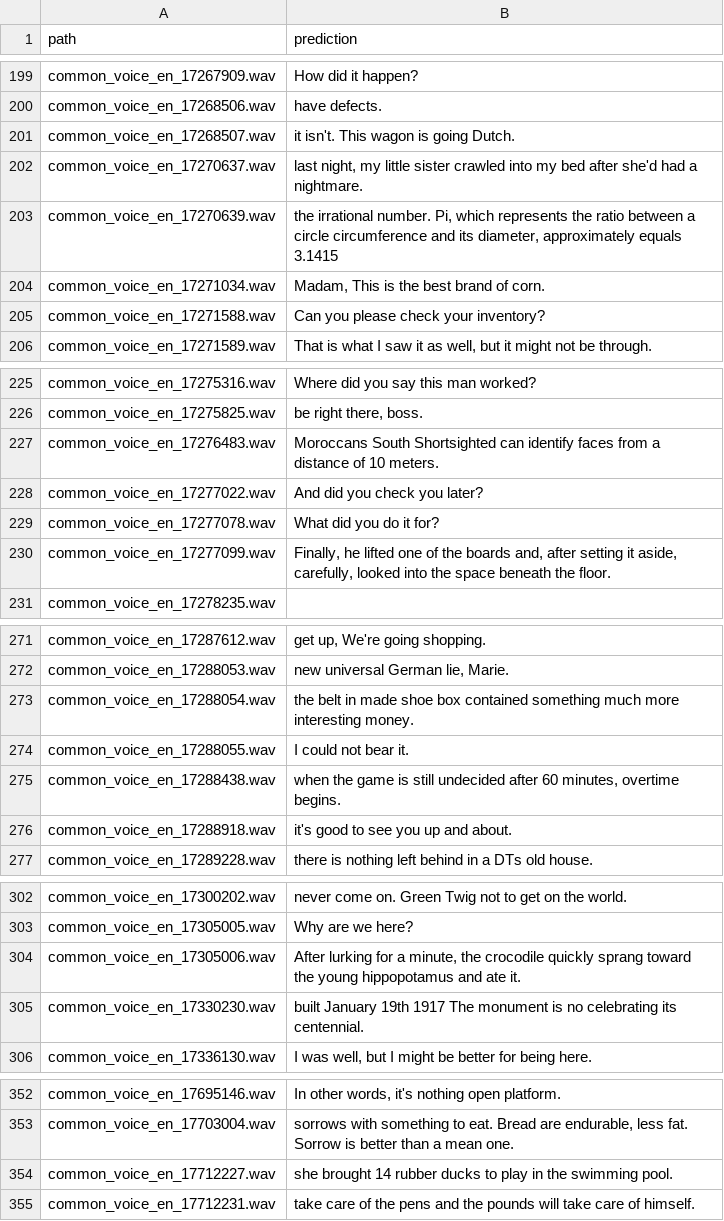
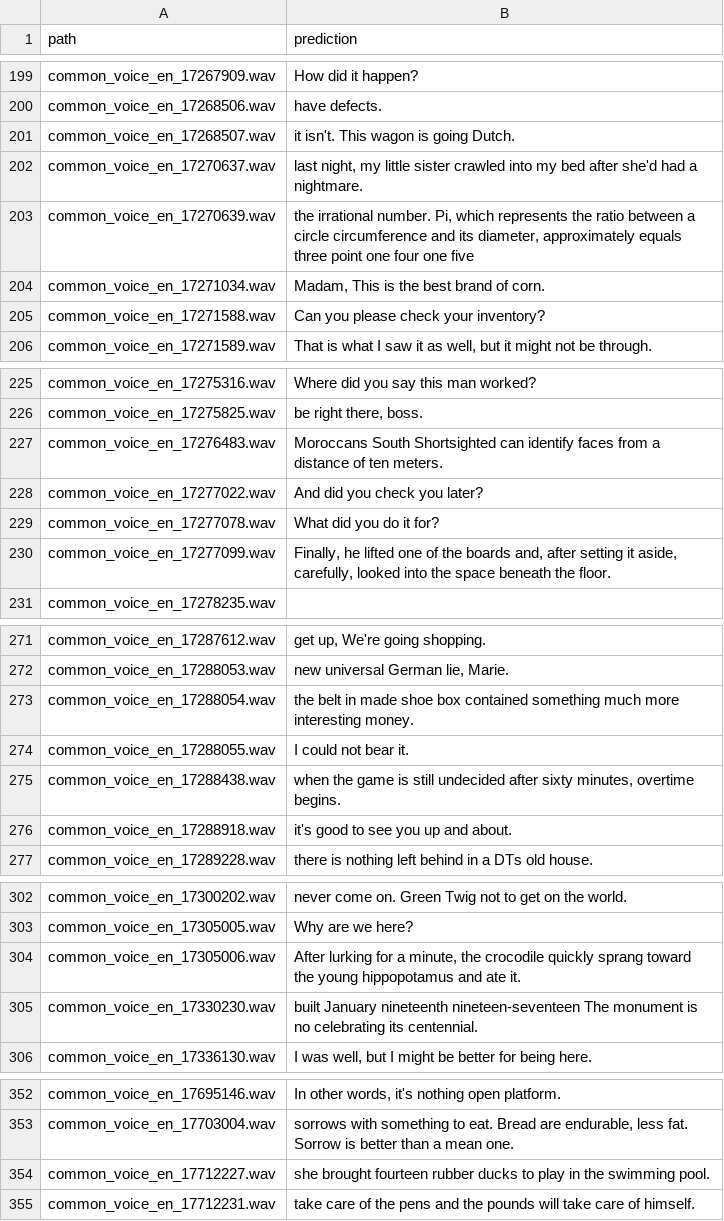
Before and after one commit to artie-inc/artie-bias-corpus, a TSV file: predictions/amazon/en-US/dec-9-2019.tsv, drawn as a sheet; only a part is shown, gaps mark what is left out; the diff covers the shown part only.

```diff
--- a/predictions/amazon/en-US/dec-9-2019.tsv
+++ b/predictions/amazon/en-US/dec-9-2019.tsv
@@ -202,3 +202,3 @@ common_voice_en_17268507.wav	it isn't. This wagon is going Dutch.
 common_voice_en_17270637.wav	last night, my little sister crawled into my bed after she'd had a nightmare.
-common_voice_en_17270639.wav	the irrational number. Pi, which represents the ratio between a circle circumference and its diameter, approximately equals 3.1415
+common_voice_en_17270639.wav	the irrational number. Pi, which represents the ratio between a circle circumference and its diameter, approximately equals three point one four one five
 common_voice_en_17271034.wav	Madam, This is the best brand of corn.
@@ -226,3 +226,3 @@ common_voice_en_17275316.wav	Where did you say this man worked?
 common_voice_en_17275825.wav	be right there, boss.
-common_voice_en_17276483.wav	Moroccans South Shortsighted can identify faces from a distance of 10 meters.
+common_voice_en_17276483.wav	Moroccans South Shortsighted can identify faces from a distance of ten meters.
 common_voice_en_17277022.wav	And did you check you later?
@@ -274,3 +274,3 @@ common_voice_en_17288054.wav	the belt in made shoe box contained something much
 common_voice_en_17288055.wav	I could not bear it.
-common_voice_en_17288438.wav	when the game is still undecided after 60 minutes, overtime begins.
+common_voice_en_17288438.wav	when the game is still undecided after sixty minutes, overtime begins.
 common_voice_en_17288918.wav	it's good to see you up and about.
@@ -304,3 +304,3 @@ common_voice_en_17305005.wav	Why are we here?
 common_voice_en_17305006.wav	After lurking for a minute, the crocodile quickly sprang toward the young hippopotamus and ate it.
-common_voice_en_17330230.wav	built January 19th 1917 The monument is no celebrating its centennial.
+common_voice_en_17330230.wav	built January nineteenth nineteen-seventeen The monument is no celebrating its centennial.
 common_voice_en_17336130.wav	I was well, but I might be better for being here.
@@ -353,3 +353,3 @@ common_voice_en_17695146.wav	In other words, it's nothing open platform.
 common_voice_en_17703004.wav	sorrows with something to eat. Bread are endurable, less fat. Sorrow is better than a mean one.
-common_voice_en_17712227.wav	she brought 14 rubber ducks to play in the swimming pool.
+common_voice_en_17712227.wav	she brought fourteen rubber ducks to play in the swimming pool.
 common_voice_en_17712231.wav	take care of the pens and the pounds will take care of himself.
```
Also changed, not shown: 21 edited cells elsewhere in this file, 1 other file.
